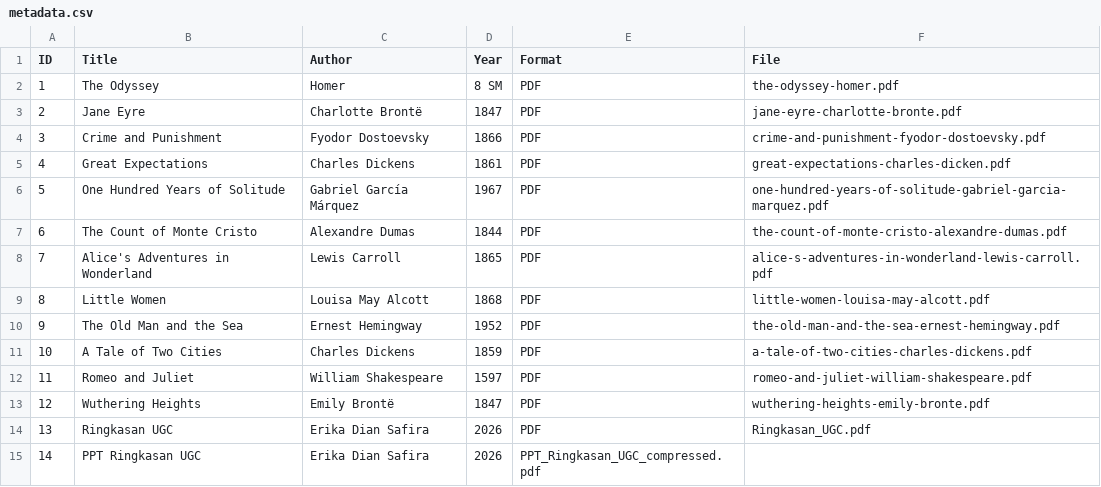
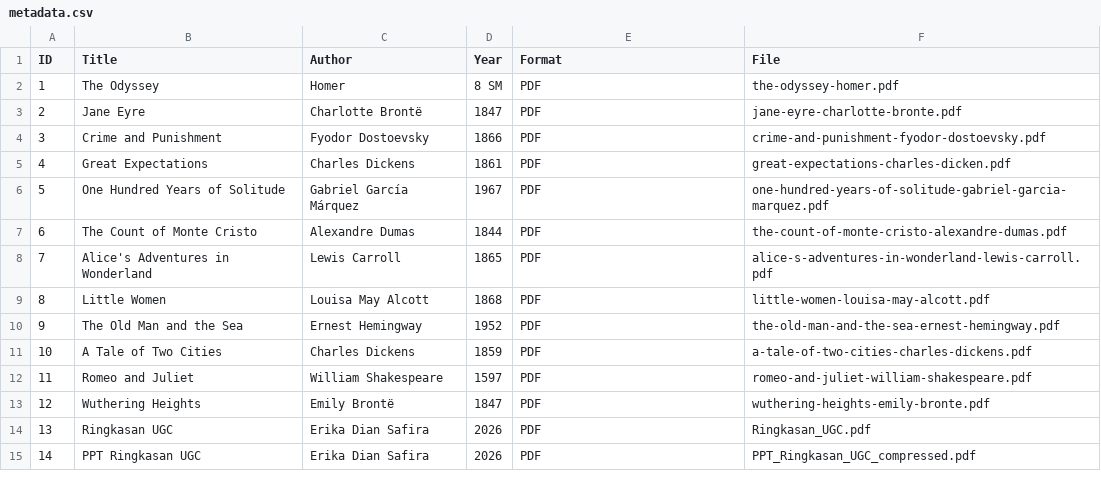
Before and after one commit to OnlyRaaa/perpustakaandigitaal, a CSV file: metadata/metadata.csv, drawn as a sheet.

Commit message:
Update metadata.csv

```diff
--- a/metadata/metadata.csv
+++ b/metadata/metadata.csv
@@ -14,2 +14,2 @@ ID,Title,Author,Year,Format,File
 13, Ringkasan UGC, Erika Dian Safira, 2026, PDF, Ringkasan_UGC.pdf
-14, PPT Ringkasan UGC, Erika Dian Safira, 2026, PPT_Ringkasan_UGC_compressed.pdf
+14, PPT Ringkasan UGC, Erika Dian Safira, 2026, PDF, PPT_Ringkasan_UGC_compressed.pdf
```
